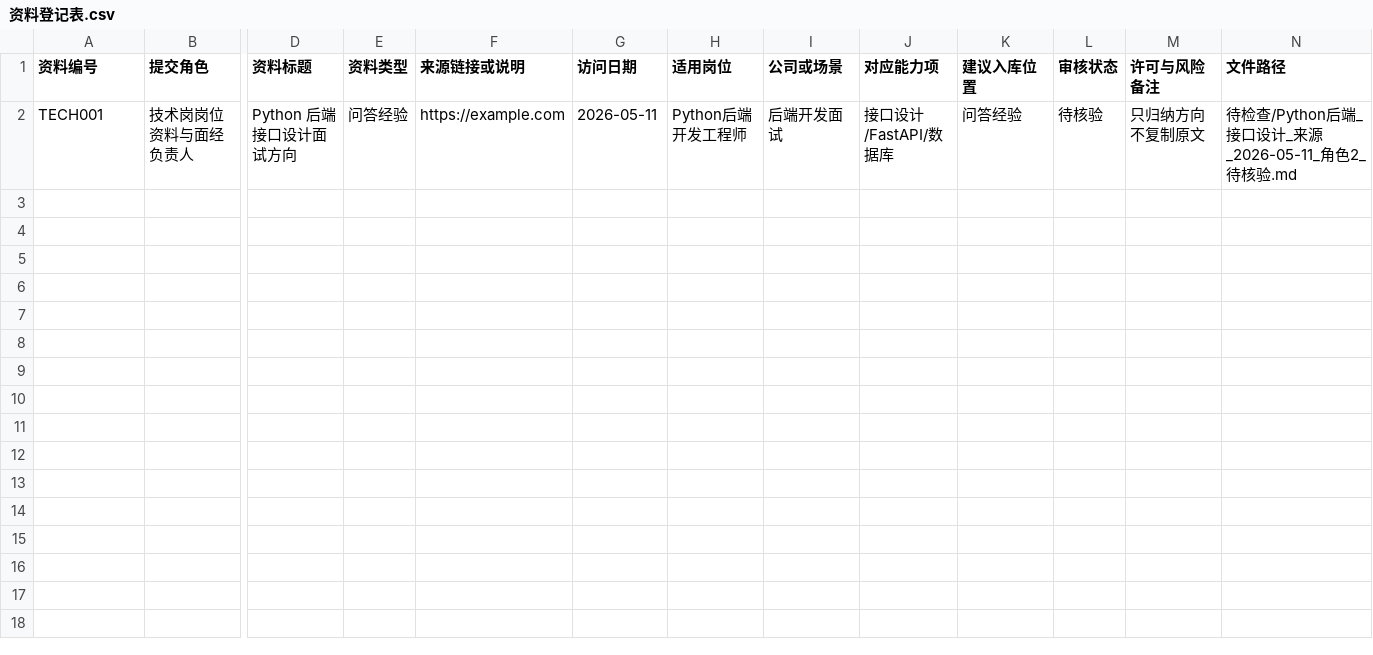
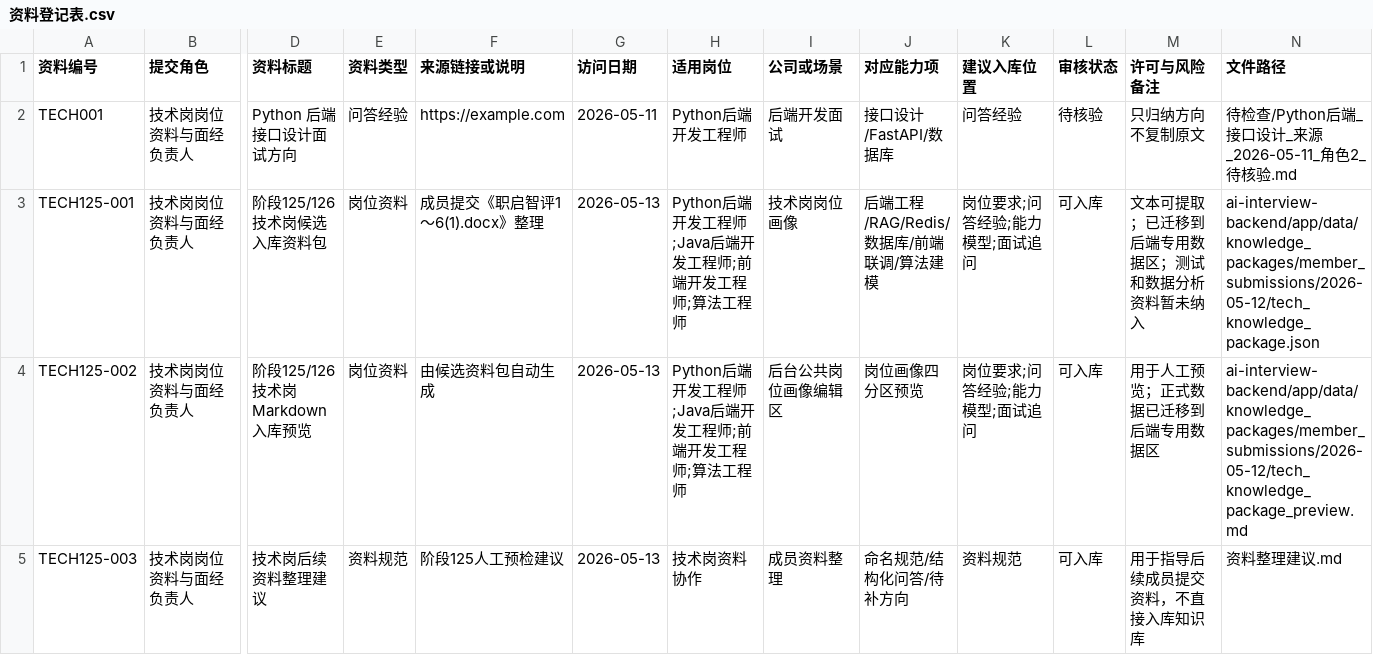
Before and after one commit to YiyuZh/ai-interview, a CSV file: docs/competition/成员资料/02_技术岗岗位资料与面经负责人/资料登记表.csv, drawn as a sheet; only a part is shown, gaps mark what is left out; rows hold the shown columns only; the diff names each change by its address in the sheet, - before the commit and + after, or states it on an @@ line.

```diff
--- a/docs/competition/成员资料/02_技术岗岗位资料与面经负责人/资料登记表.csv
+++ b/docs/competition/成员资料/02_技术岗岗位资料与面经负责人/资料登记表.csv
+row 3: TECH125-001 | 技术岗岗位资料与面经负责人 | 阶段125/126技术岗候选入库资料包 | 岗位资料 | 成员提交《职启智评1～6(1).docx》整理 | 2026-05-13 | Python后端开发工程师;Java后端开发工程师;前端开发工程师;算法工程师 | 技术岗岗位画像 | 后端工程/RAG/Redis/数据库/前端联调/算法建模 | 岗位要求;问答经验;能力模型;面试追问 | 可入库 | 文本可提取；已迁移到后端专用数据区；测试和数据分析资料暂未纳入 | ai-interview-backend/app/data/knowledge_packages/member_submissions/2026-05-12/tech_knowledge_package.json
+row 4: TECH125-002 | 技术岗岗位资料与面经负责人 | 阶段125/126技术岗Markdown入库预览 | 岗位资料 | 由候选资料包自动生成 | 2026-05-13 | Python后端开发工程师;Java后端开发工程师;前端开发工程师;算法工程师 | 后台公共岗位画像编辑区 | 岗位画像四分区预览 | 岗位要求;问答经验;能力模型;面试追问 | 可入库 | 用于人工预览；正式数据已迁移到后端专用数据区 | ai-interview-backend/app/data/knowledge_packages/member_submissions/2026-05-12/tech_knowledge_package_preview.md
+row 5: TECH125-003 | 技术岗岗位资料与面经负责人 | 技术岗后续资料整理建议 | 资料规范 | 阶段125人工预检建议 | 2026-05-13 | 技术岗资料协作 | 成员资料整理 | 命名规范/结构化问答/待补方向 | 资料规范 | 可入库 | 用于指导后续成员提交资料，不直接入库知识库 | 资料整理建议.md
```
Also changed, not shown: docs/competition/成员资料/03_非技术岗岗位资料与面经负责人/资料登记表.csv, 14 other files.
